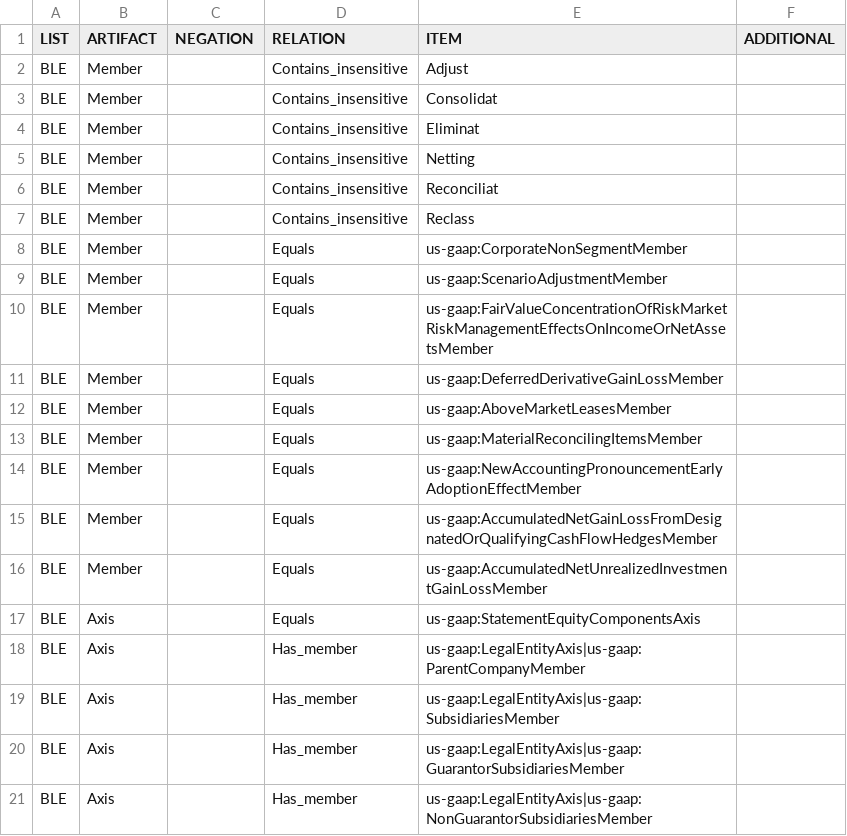
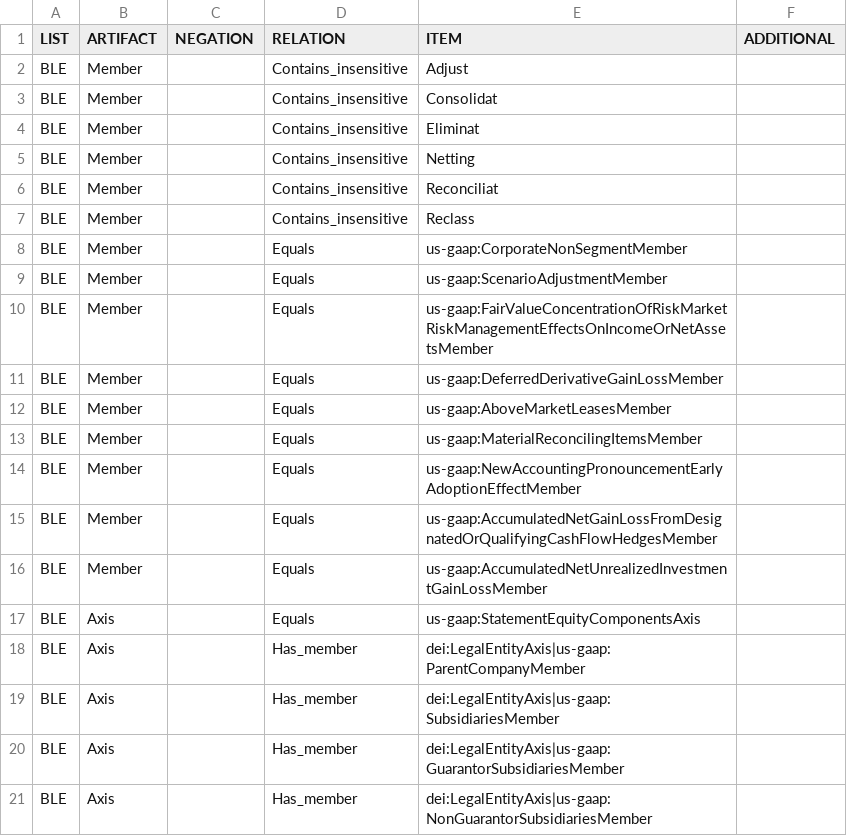
Before and after one commit to DataQualityCommittee/dqc_us_rules, a CSV file: src/resources/DQC_US_0015/dqc_15_exclusion_rules.csv, drawn as a sheet.

Commit message:
Update dqc_15_exclusion_rules.csv
change namespace of legal entity axis to dei

```diff
--- a/src/resources/DQC_US_0015/dqc_15_exclusion_rules.csv
+++ b/src/resources/DQC_US_0015/dqc_15_exclusion_rules.csv
@@ -17,5 +17,5 @@ BLE,Member,,Equals,us-gaap:AccumulatedNetUnrealizedInvestmentGainLossMember
 BLE,Axis,,Equals,us-gaap:StatementEquityComponentsAxis
-BLE,Axis,,Has_member,us-gaap:LegalEntityAxis|us-gaap:ParentCompanyMember
-BLE,Axis,,Has_member,us-gaap:LegalEntityAxis|us-gaap:SubsidiariesMember
-BLE,Axis,,Has_member,us-gaap:LegalEntityAxis|us-gaap:GuarantorSubsidiariesMember
-BLE,Axis,,Has_member,us-gaap:LegalEntityAxis|us-gaap:NonGuarantorSubsidiariesMember
+BLE,Axis,,Has_member,dei:LegalEntityAxis|us-gaap:ParentCompanyMember
+BLE,Axis,,Has_member,dei:LegalEntityAxis|us-gaap:SubsidiariesMember
+BLE,Axis,,Has_member,dei:LegalEntityAxis|us-gaap:GuarantorSubsidiariesMember
+BLE,Axis,,Has_member,dei:LegalEntityAxis|us-gaap:NonGuarantorSubsidiariesMember
```
